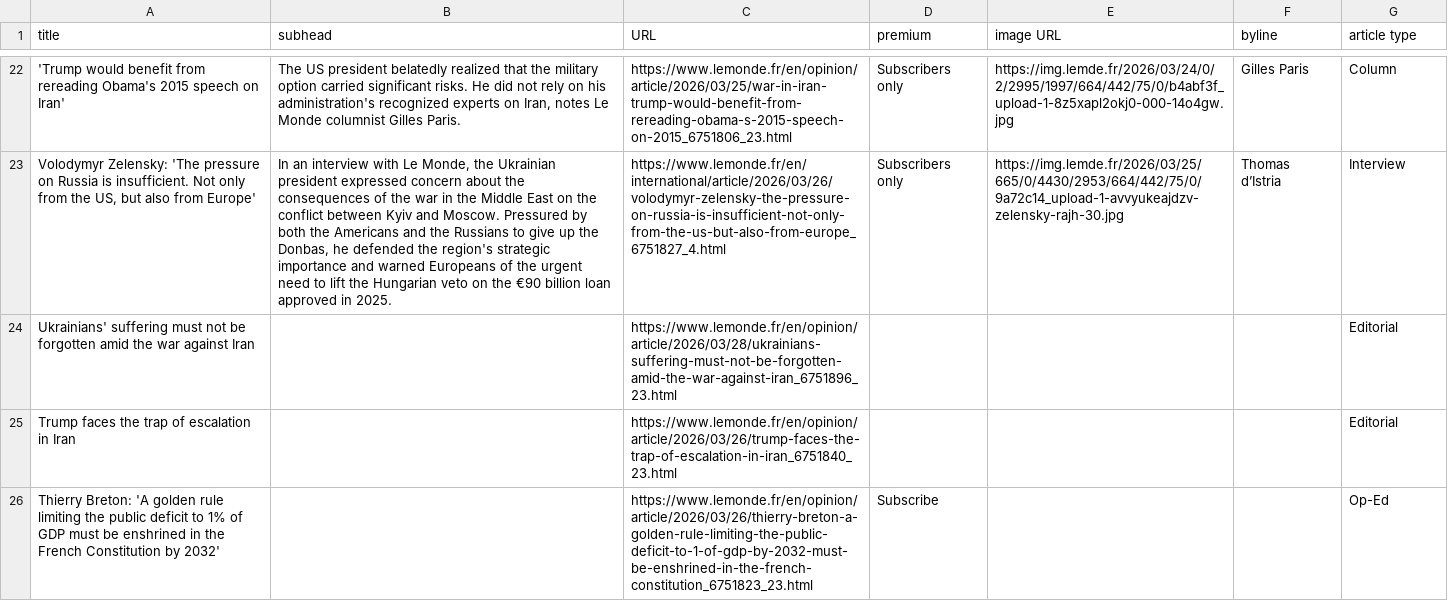
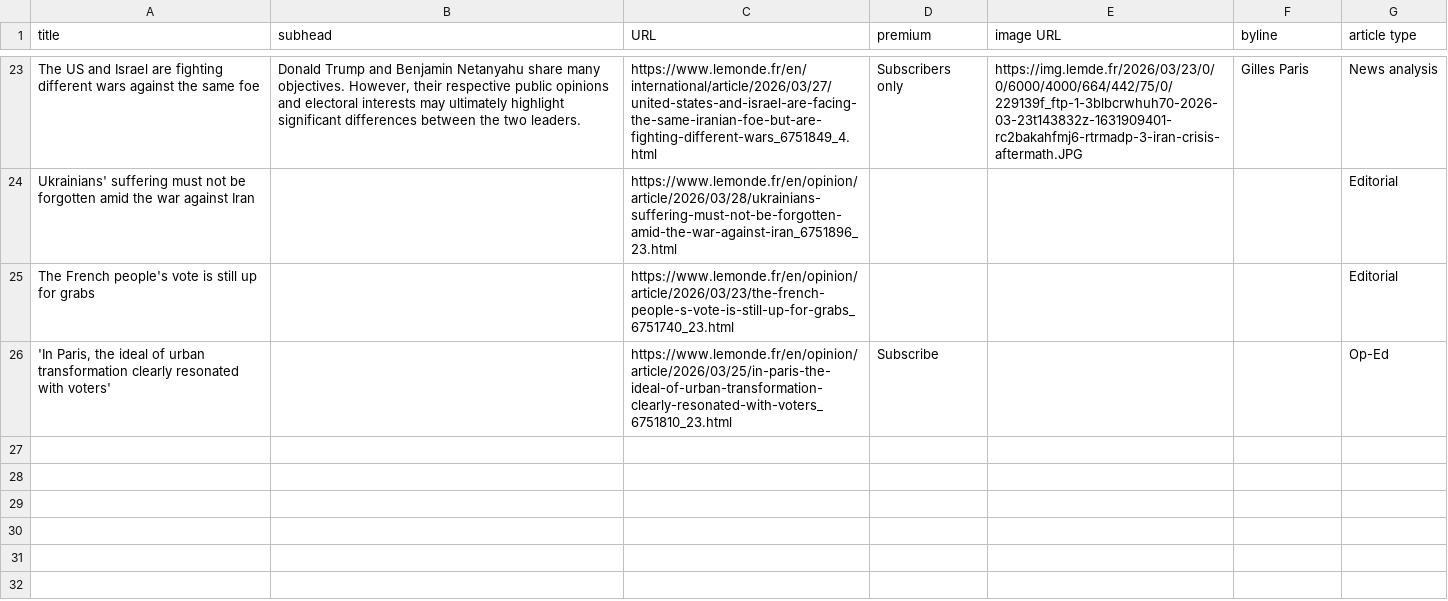
Before and after one commit to phillctw/Homework-7, a CSV file: le_monde.csv, drawn as a sheet; only a part is shown, gaps mark what is left out; removed rows and columns are numbered as before the commit, all else as after; the diff covers the shown part only; the diff names each change by its address in the sheet, - before the commit and + after, or states it on an @@ line.

```diff
--- a/le_monde.csv
+++ b/le_monde.csv
-A23 (title): 'Trump would benefit from rereading Obama's 2015 speech on Iran'
+A23 (title): The US and Israel are fighting different wars against the same foe
-B23 (subhead): The US president belatedly realized that the military option carried significant risks. He did not rely on his administration's recognized experts on Iran, notes Le Monde columnist Gilles Paris.
+B23 (subhead): Donald Trump and Benjamin Netanyahu share many objectives. However, their respective public opinions and electoral interests may ultimately highlight significant differences between the two leaders.
-C23 (URL): https://www.lemonde.fr/en/opinion/article/2026/03/25/war-in-iran-trump-would-benefit-from-rereading-obama-s-2015-speech-on-2015_6751806_23.html
+C23 (URL): https://www.lemonde.fr/en/international/article/2026/03/27/united-states-and-israel-are-facing-the-same-iranian-foe-but-are-fighting-different-wars_6751849_4.html
-E23 (image URL): https://img.lemde.fr/2026/03/24/0/2/2995/1997/664/442/75/0/b4abf3f_upload-1-8z5xapl2okj0-000-14o4gw.jpg
+E23 (image URL): https://img.lemde.fr/2026/03/23/0/0/6000/4000/664/442/75/0/229139f_ftp-1-3blbcrwhuh70-2026-03-23t143832z-1631909401-rc2bakahfmj6-rtrmadp-3-iran-crisis-aftermath.JPG
-G23 (article type): Column
+G23 (article type): News analysis
-row 23: Volodymyr Zelensky: 'The pressure on Russia is insufficient. Not only from the US, but also from Europe' | In an interview with Le Monde, the Ukrainian president expressed concern about the consequences of the war in the Middle East on the conflict between Kyiv and Moscow. Pressured by both the Americans and the Russians to give up the Donbas, he defended the region's strategic importance and warned Europeans of the urgent need to lift the Hungarian veto on the €90 billion loan approved in 2025. | https://www.lemonde.fr/en/international/article/2026/03/26/volodymyr-zelensky-the-pressure-on-russia-is-insufficient-not-only-from-the-us-but-also-from-europe_6751827_4.html | Subscribers only | https://img.lemde.fr/2026/03/25/665/0/4430/2953/664/442/75/0/9a72c14_upload-1-avvyukeajdzv-zelensky-rajh-30.jpg | Thomas d’Istria | Interview
-A25 (title): Trump faces the trap of escalation in Iran
+A25 (title): The French people's vote is still up for grabs
-C25 (URL): https://www.lemonde.fr/en/opinion/article/2026/03/26/trump-faces-the-trap-of-escalation-in-iran_6751840_23.html
+C25 (URL): https://www.lemonde.fr/en/opinion/article/2026/03/23/the-french-people-s-vote-is-still-up-for-grabs_6751740_23.html
-A26 (title): Thierry Breton: 'A golden rule limiting the public deficit to 1% of GDP must be enshrined in the French Constitution by 2032'
+A26 (title): 'In Paris, the ideal of urban transformation clearly resonated with voters'
-C26 (URL): https://www.lemonde.fr/en/opinion/article/2026/03/26/thierry-breton-a-golden-rule-limiting-the-public-deficit-to-1-of-gdp-by-2032-must-be-enshrined-in-the-french-constitution_6751823_23.html
+C26 (URL): https://www.lemonde.fr/en/opinion/article/2026/03/25/in-paris-the-ideal-of-urban-transformation-clearly-resonated-with-voters_6751810_23.html
```
Also changed, not shown: 11 added rows, 10 removed rows and 10 edited cells elsewhere in this file.
